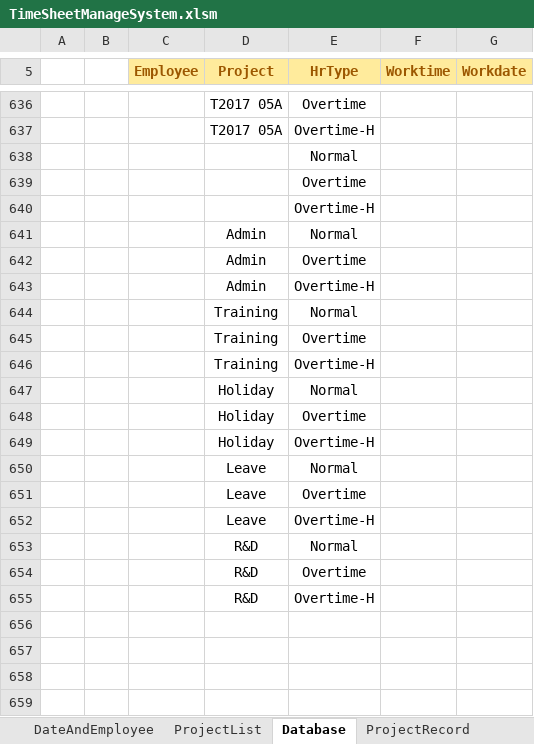
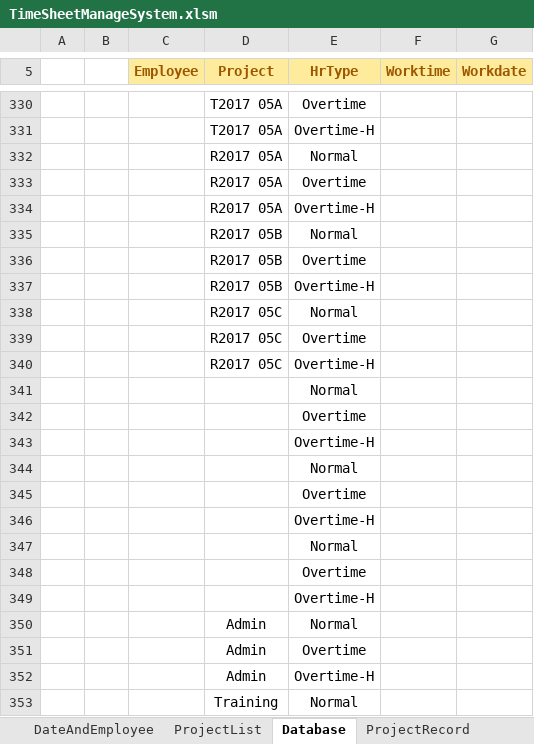
Before and after one commit to skyran1278/VbaProject, an Excel workbook: 20170330 TimeSheet 工時計算/TimeSheetManageSystem.xlsm, sheet Database, drawn as a sheet; only a part is shown, gaps mark what is left out; the shorter side is filled out with more unchanged rows; values as stored, in another font and other column widths than the file's, no borders; the diff covers the shown part only; the diff names each change by its address in the sheet, - before the commit and + after, or states it on an @@ line.

```diff
--- a/20170330 TimeSheet 工時計算/TimeSheetManageSystem.xlsm (sheet Database)
+++ b/20170330 TimeSheet 工時計算/TimeSheetManageSystem.xlsm (sheet Database)
+row 332:  |  |  | R2017 05A | Normal
+row 333:  |  |  | R2017 05A | Overtime
+row 334:  |  |  | R2017 05A | Overtime-H
+row 335:  |  |  | R2017 05B | Normal
+row 336:  |  |  | R2017 05B | Overtime
+row 337:  |  |  | R2017 05B | Overtime-H
+row 338:  |  |  | R2017 05C | Normal
+row 339:  |  |  | R2017 05C | Overtime
+row 340:  |  |  | R2017 05C | Overtime-H
+row 341:  |  |  |  | Normal
+row 342:  |  |  |  | Overtime
+row 343:  |  |  |  | Overtime-H
+row 344:  |  |  |  | Normal
+row 345:  |  |  |  | Overtime
+row 346:  |  |  |  | Overtime-H
```
Also changed, not shown: other rows of this sheet, sheet ProjectRecord, sheet ProjectList, sheet DateAndEmployee.
